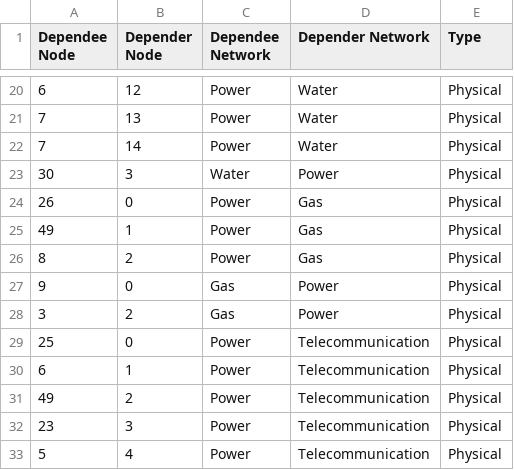
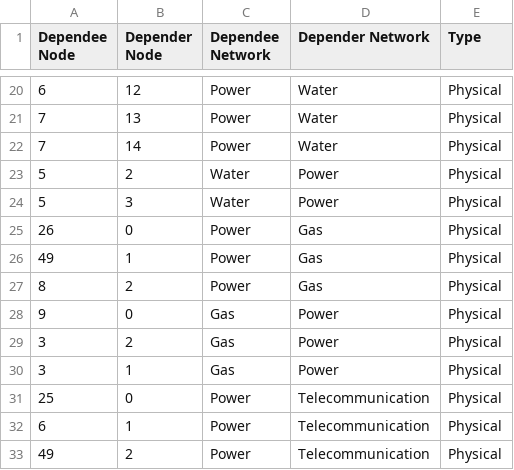
Before and after one commit to htalebiyan/Dec2py, a CSV file: data/Extended_Shelby_County/Interdep.csv, drawn as a sheet; only a part is shown, gaps mark what is left out; the shorter side is filled out with more unchanged rows.

```diff
--- a/data/Extended_Shelby_County/Interdep.csv
+++ b/data/Extended_Shelby_County/Interdep.csv
@@ -22,3 +22,4 @@ Dependee Node,Depender Node,Dependee Network,Depender Network,Type
 7,14,Power,Water,Physical
-30,3,Water,Power,Physical
+5,2,Water,Power,Physical
+5,3,Water,Power,Physical
 26,0,Power,Gas,Physical
@@ -28,2 +29,3 @@ Dependee Node,Depender Node,Dependee Network,Depender Network,Type
 3,2,Gas,Power,Physical
+3,1,Gas,Power,Physical
 25,0,Power,Telecommunication,Physical
```
Also changed, not shown: data/Extended_Shelby_County/GasArcs.csv, data/Extended_Shelby_County/PowerArcs.csv, 5 other files.
